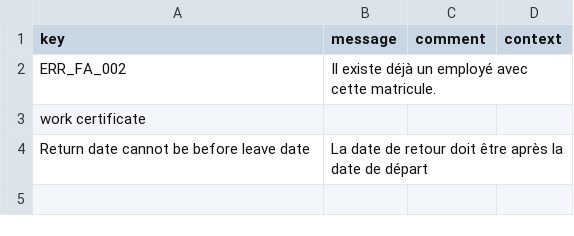
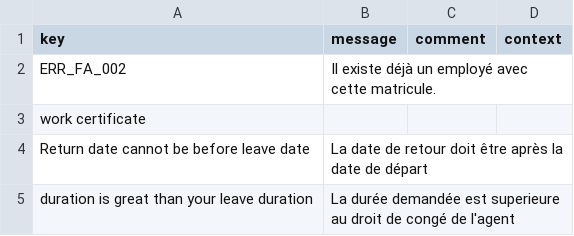
Before and after one commit to khorri/gesper, a CSV file: axelor-demo/modules/gesper-rh/src/main/resources/i18n/messages.csv, drawn as a sheet.

Commit message:
gestion de congé

```diff
--- a/axelor-demo/modules/gesper-rh/src/main/resources/i18n/messages.csv
+++ b/axelor-demo/modules/gesper-rh/src/main/resources/i18n/messages.csv
@@ -4 +4,2 @@
 "Return date cannot be before leave date","La date de retour  doit être après la date de départ",,
+"duration is great than your leave duration","La durée demandée est superieure au droit de congé de l'agent",         ,
```
Also changed, not shown: axelor-demo/modules/gesper-rh/src/main/resources/i18n/messages_en.csv, axelor-demo/modules/gesper-rh/src/main/resources/i18n/messages_fr.csv, 9 other files.
